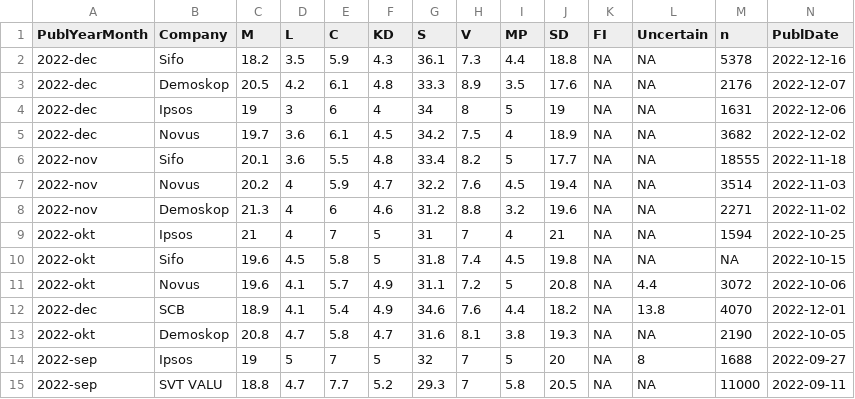
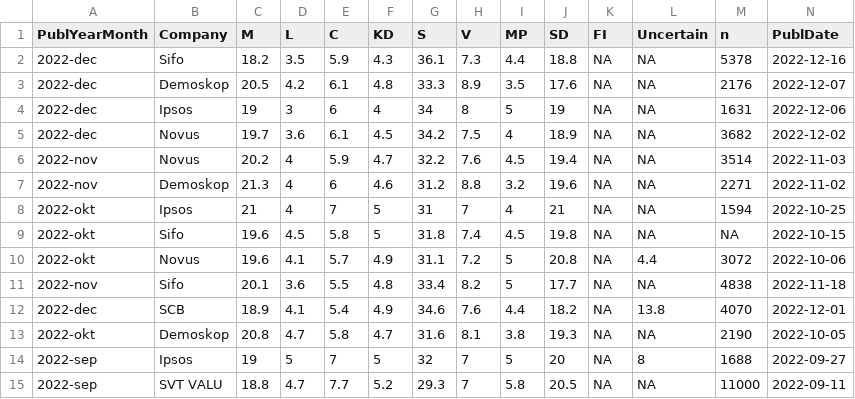
Before and after one commit to MansMeg/SwedishPolls, a CSV file: Data/Polls.csv, drawn as a sheet; only a part is shown; removed rows and columns are numbered as before the commit, all else as after; rows hold the shown columns only; the diff names each change by its address in the sheet, - before the commit and + after, or states it on an @@ line.

Commit message:
Fix Sifor (based on wikipedia)

```diff
--- a/Data/Polls.csv
+++ b/Data/Polls.csv
-row 6: 2022-nov | Sifo | 20.1 | 3.6 | 5.5 | 4.8 | 33.4 | 8.2 | 5 | 17.7 | NA | NA | 18555 | 2022-11-18
+row 11: 2022-nov | Sifo | 20.1 | 3.6 | 5.5 | 4.8 | 33.4 | 8.2 | 5 | 17.7 | NA | NA | 4838 | 2022-11-18
```
